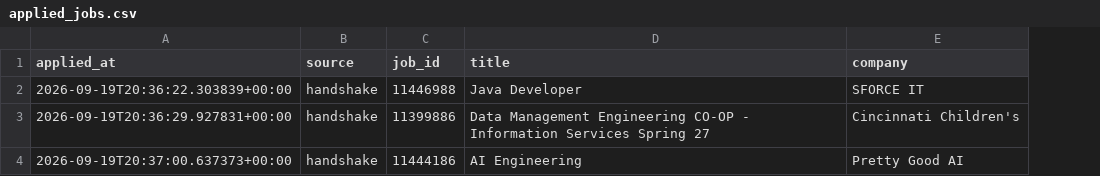
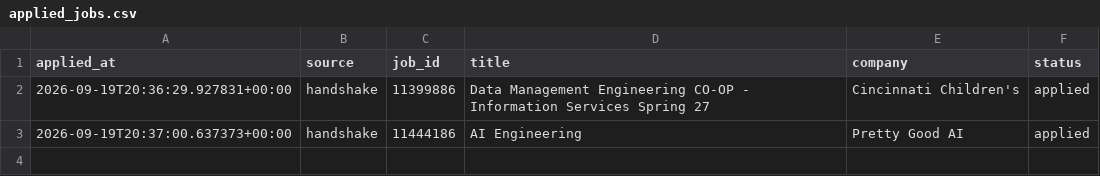
Before and after one commit to Rai1975/Randy-The-Otter, a CSV file: backend/data/applied_jobs.csv, drawn as a sheet; removed rows and columns are numbered as before the commit, all else as after; the diff names each change by its address in the sheet, - before the commit and + after, or states it on an @@ line.

```diff
--- a/backend/data/applied_jobs.csv
+++ b/backend/data/applied_jobs.csv
+column F (status), rows 2-3: applied | applied
-row 2: 2026-09-19T20:36:22.303839+00:00 | handshake | 11446988 | Java Developer | SFORCE IT
```
Also changed, not shown: 1 other file.
